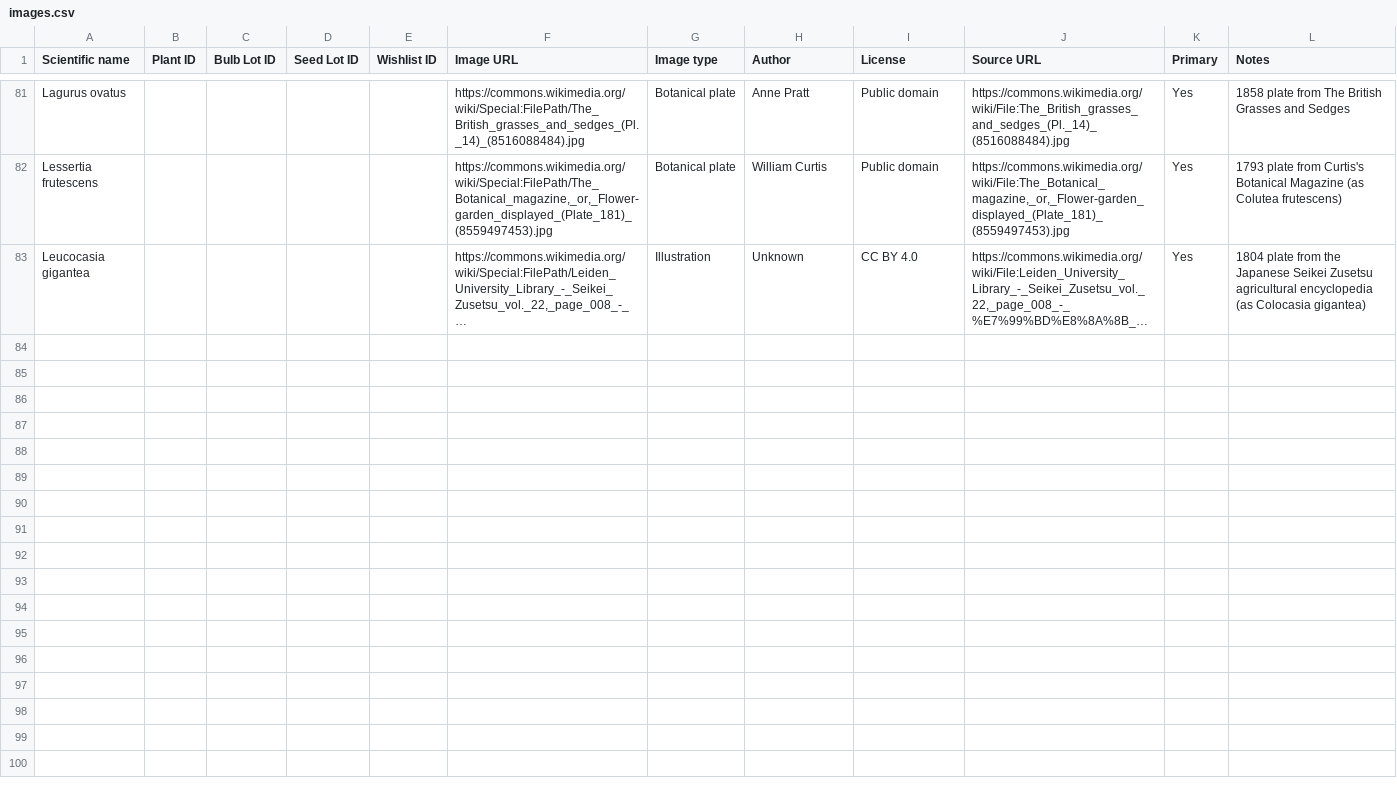
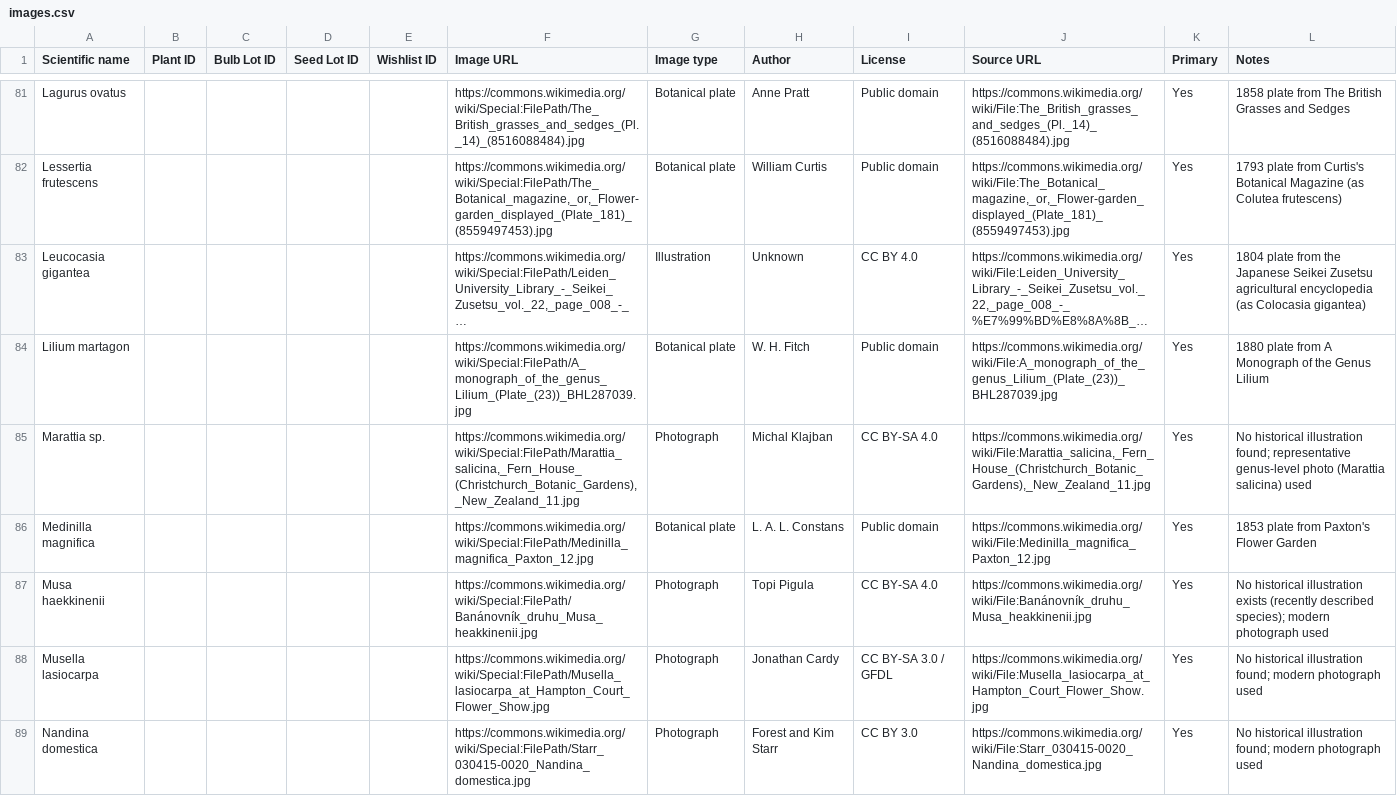
Before and after one commit to Driftwoodye/Driftwood-Garden, a CSV file: images.csv, drawn as a sheet; only a part is shown, gaps mark what is left out; long unchanged cells end in …; the diff names each change by its address in the sheet, - before the commit and + after, or states it on an @@ line.

Commit message:
Add 6 more wishlist.csv species to images.csv (batch 7 of wishlist)
Lilium martagon, Marattia sp., Medinilla magnifica, Musa haekkinenii,
Musella lasiocarpa, Nandina domestica.

```diff
--- a/images.csv
+++ b/images.csv
+row 84: Lilium martagon |  |  |  |  | https://commons.wikimedia.org/wiki/Special:FilePath/A_monograph_of_the_genus_Lilium_(Plate_(23))_BHL287039.jpg | Botanical plate | W. H. Fitch | Public domain | https://commons.wikimedia.org/wiki/File:A_monograph_of_the_genus_Lilium_(Plate_(23))_BHL287039.jpg | Yes | 1880 plate from A Monograph of the Genus Lilium
+row 85: Marattia sp. |  |  |  |  | https://commons.wikimedia.org/wiki/Special:FilePath/Marattia_salicina,_Fern_House_(Christchurch_Botanic_Gardens),_New_Zealand_11.jpg | Photograph | Michal Klajban | CC BY-SA 4.0 | https://commons.wikimedia.org/wiki/File:Marattia_salicina,_Fern_House_(Christchurch_Botanic_Gardens),_New_Zealand_11.jpg | Yes | No historical illustration found; representative genus-level photo (Marattia salicina) used
+row 86: Medinilla magnifica |  |  |  |  | https://commons.wikimedia.org/wiki/Special:FilePath/Medinilla_magnifica_Paxton_12.jpg | Botanical plate | L. A. L. Constans | Public domain | https://commons.wikimedia.org/wiki/File:Medinilla_magnifica_Paxton_12.jpg | Yes | 1853 plate from Paxton's Flower Garden
+row 87: Musa haekkinenii |  |  |  |  | https://commons.wikimedia.org/wiki/Special:FilePath/Banánovník_druhu_Musa_heakkinenii.jpg | Photograph | Topi Pigula | CC BY-SA 4.0 | https://commons.wikimedia.org/wiki/File:Banánovník_druhu_Musa_heakkinenii.jpg | Yes | No historical illustration exists (recently described species); modern photograph used
+row 88: Musella lasiocarpa |  |  |  |  | https://commons.wikimedia.org/wiki/Special:FilePath/Musella_lasiocarpa_at_Hampton_Court_Flower_Show.jpg | Photograph | Jonathan Cardy | CC BY-SA 3.0 / GFDL | https://commons.wikimedia.org/wiki/File:Musella_lasiocarpa_at_Hampton_Court_Flower_Show.jpg | Yes | No historical illustration found; modern photograph used
+row 89: Nandina domestica |  |  |  |  | https://commons.wikimedia.org/wiki/Special:FilePath/Starr_030415-0020_Nandina_domestica.jpg | Photograph | Forest and Kim Starr | CC BY 3.0 | https://commons.wikimedia.org/wiki/File:Starr_030415-0020_Nandina_domestica.jpg | Yes | No historical illustration found; modern photograph used
```
